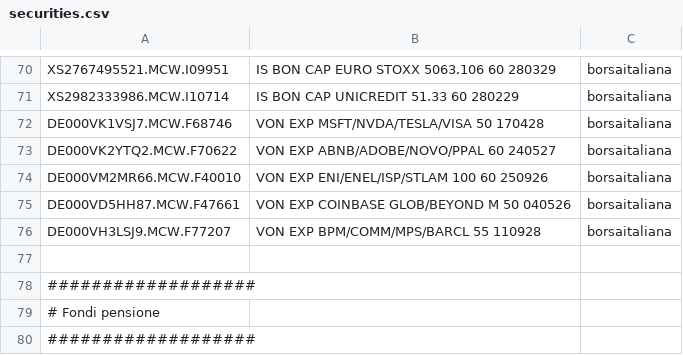
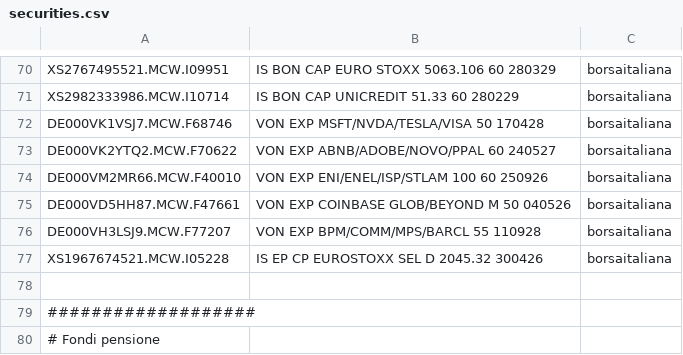
Before and after one commit to enrichman/portfolio-performance, a CSV file: securities.csv, drawn as a sheet; only a part is shown, gaps mark what is left out; the shorter side is filled out with more unchanged rows.

Commit message:
Add new securities entry for Eurostoxx Select D (#51)
added certificate IS EP CP EUROSTOXX SEL D 2045.32 300426

isin: XS1967674521

```diff
--- a/securities.csv
+++ b/securities.csv
@@ -76,2 +76,3 @@
 "DE000VH3LSJ9.MCW.F77207","VON EXP BPM/COMM/MPS/BARCL 55 110928","borsaitaliana"
+"XS1967674521.MCW.I05228","IS EP CP EUROSTOXX SEL D 2045.32 300426","borsaitaliana"
 
```
